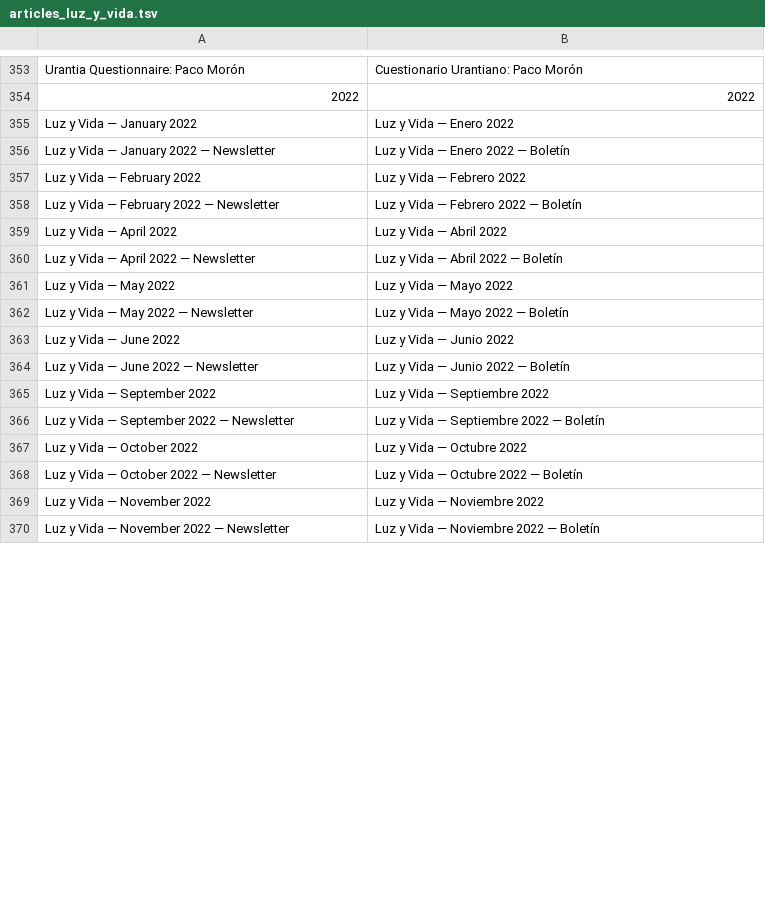
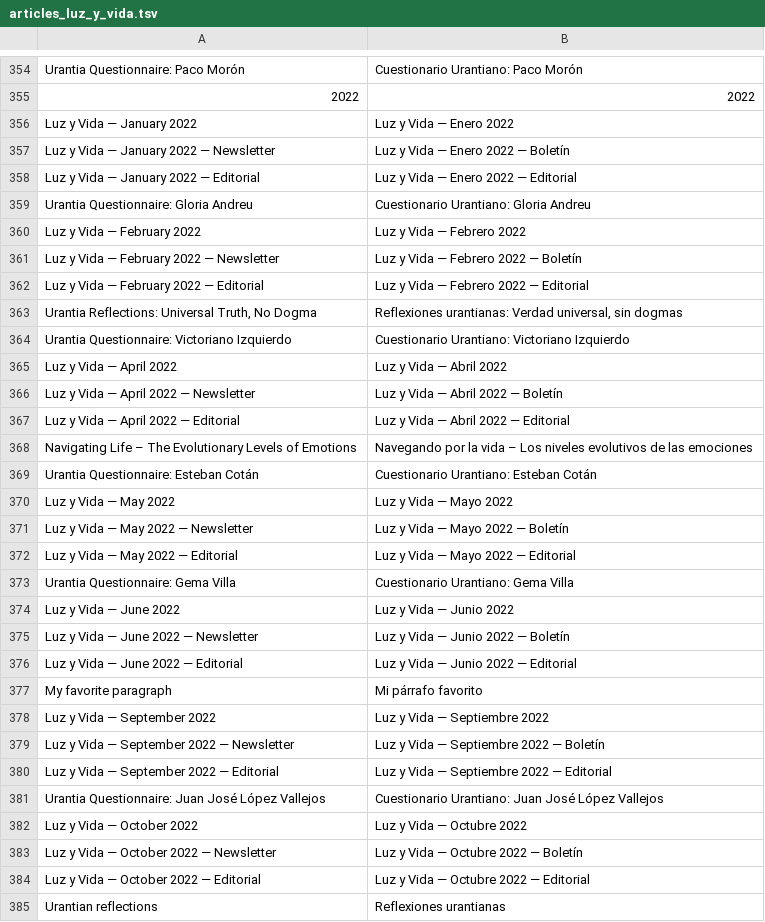
Before and after one commit to JanHerca/urantiapedia, a TSV file: input/txt/articles-es/articles_luz_y_vida.tsv, drawn as a sheet; only a part is shown, gaps mark what is left out; the shorter side is filled out with more unchanged rows; the diff covers the shown part only; the diff names each change by its address in the sheet, - before the commit and + after, or states it on an @@ line.

Commit message:
Luz y Vida (in progress)

```diff
--- a/input/txt/articles-es/articles_luz_y_vida.tsv
+++ b/input/txt/articles-es/articles_luz_y_vida.tsv
+row 358: Luz y Vida — January 2022 — Editorial | Luz y Vida — Enero 2022 — Editorial
+row 359: Urantia Questionnaire: Gloria Andreu | Cuestionario Urantiano: Gloria Andreu
+row 362: Luz y Vida — February 2022 — Editorial | Luz y Vida — Febrero 2022 — Editorial
+row 363: Urantia Reflections: Universal Truth, No Dogma | Reflexiones urantianas: Verdad universal, sin dogmas
+row 364: Urantia Questionnaire: Victoriano Izquierdo | Cuestionario Urantiano: Victoriano Izquierdo
+row 367: Luz y Vida — April 2022 — Editorial | Luz y Vida — Abril 2022 — Editorial
+row 368: Navigating Life – The Evolutionary Levels of Emotions | Navegando por la vida – Los niveles evolutivos de las emociones
+row 369: Urantia Questionnaire: Esteban Cotán | Cuestionario Urantiano: Esteban Cotán
+row 372: Luz y Vida — May 2022 — Editorial | Luz y Vida — Mayo 2022 — Editorial
+row 373: Urantia Questionnaire: Gema Villa | Cuestionario Urantiano: Gema Villa
+row 376: Luz y Vida — June 2022 — Editorial | Luz y Vida — Junio 2022 — Editorial
+row 377: My favorite paragraph | Mi párrafo favorito
+row 380: Luz y Vida — September 2022 — Editorial | Luz y Vida — Septiembre 2022 — Editorial
+row 381: Urantia Questionnaire: Juan José López Vallejos | Cuestionario Urantiano: Juan José López Vallejos
+row 384: Luz y Vida — October 2022 — Editorial | Luz y Vida — Octubre 2022 — Editorial
+row 385: Urantian reflections | Reflexiones urantianas
```
Also changed, not shown: 19 added rows, 1 edited cell and row numbers in column A elsewhere in this file, input/txt/articles-en/articles_luz_y_vida.tsv, 14 other files.
